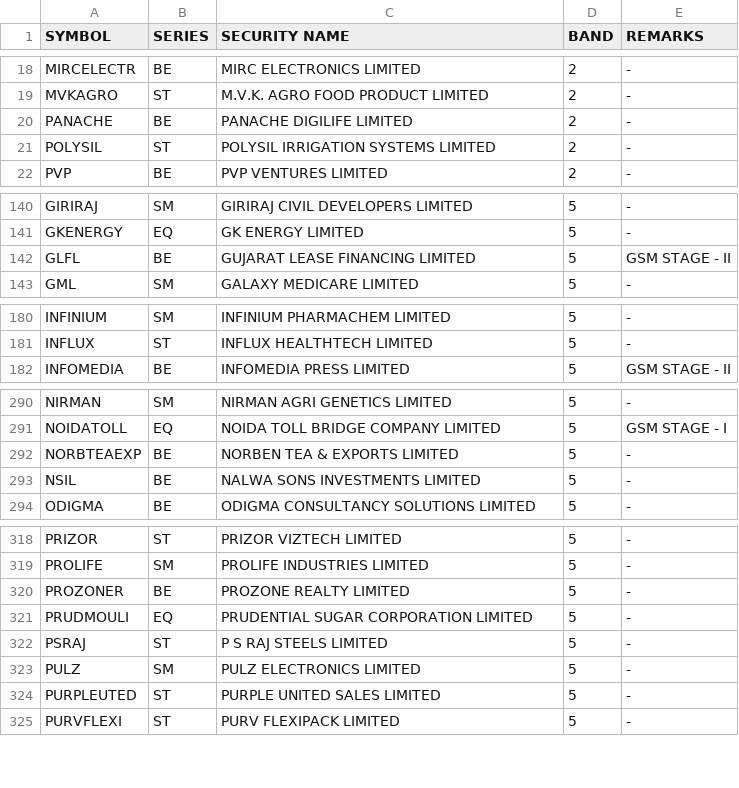
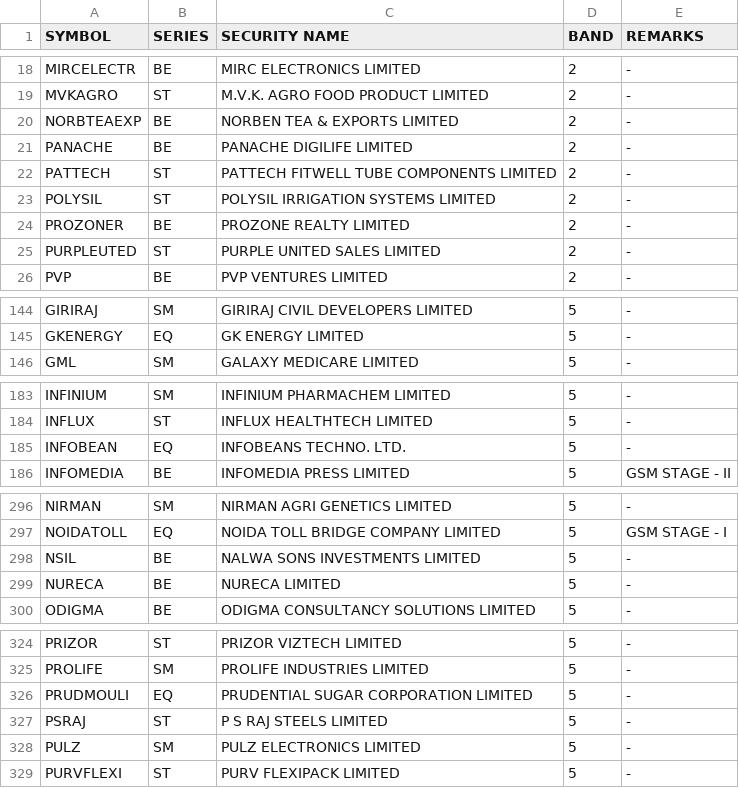
Before and after one commit to Anny26022/price_band, a CSV file: 29102025.csv (was 28102025.csv), drawn as a sheet; only a part is shown, gaps mark what is left out; removed rows and columns are numbered as before the commit, all else as after; the diff covers the shown part only; the diff names each change by its address in the sheet, - before the commit and + after, or states it on an @@ line.

```diff
--- a/28102025.csv
+++ b/29102025.csv
+row 20: NORBTEAEXP | BE | NORBEN TEA & EXPORTS LIMITED | 2 | -
+row 22: PATTECH | ST | PATTECH FITWELL TUBE COMPONENTS LIMITED | 2 | -
+row 24: PROZONER | BE | PROZONE REALTY LIMITED | 2 | -
+row 25: PURPLEUTED | ST | PURPLE UNITED SALES LIMITED | 2 | -
-row 142: GLFL | BE | GUJARAT LEASE FINANCING LIMITED | 5 | GSM STAGE - II
+row 185: INFOBEAN | EQ | INFOBEANS TECHNO. LTD. | 5 | -
-row 292: NORBTEAEXP | BE | NORBEN TEA & EXPORTS LIMITED | 5 | -
+row 299: NURECA | BE | NURECA LIMITED | 5 | -
-row 320: PROZONER | BE | PROZONE REALTY LIMITED | 5 | -
-row 324: PURPLEUTED | ST | PURPLE UNITED SALES LIMITED | 5 | -
```
Also changed, not shown: 6 added rows, 8 removed rows and 6 edited cells elsewhere in this file.
